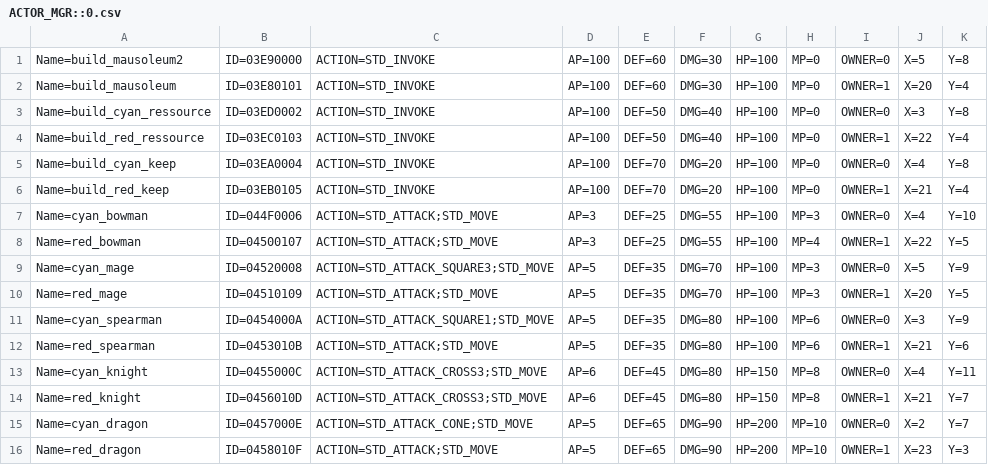
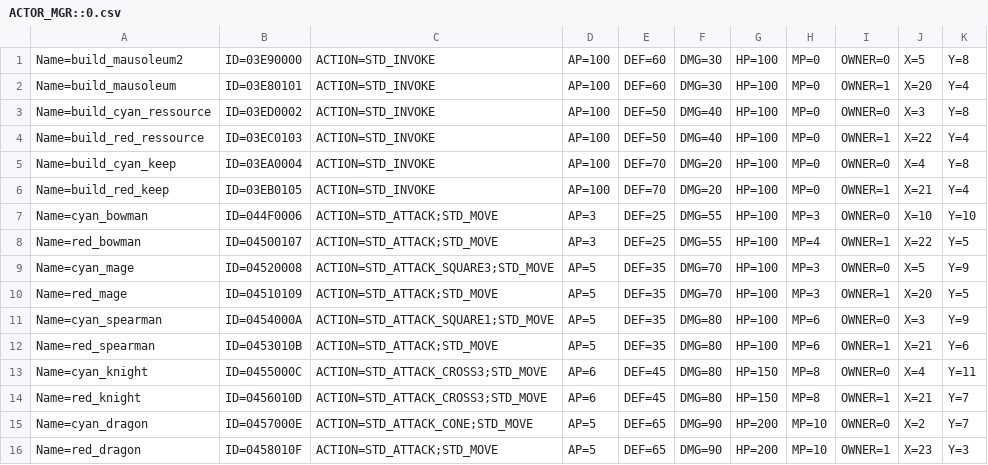
Before and after one commit to davidkha44/projet-jeu, a CSV file: src/client/BoardSnapshot/ACTOR_MGR::0.csv, drawn as a sheet.

```diff
--- a/src/client/BoardSnapshot/ACTOR_MGR::0.csv
+++ b/src/client/BoardSnapshot/ACTOR_MGR::0.csv
@@ -6,3 +6,3 @@ Name=build_cyan_keep,ID=03EA0004,ACTION=STD_INVOKE,AP=100,DEF=70,DMG=20,HP=100,M
 Name=build_red_keep,ID=03EB0105,ACTION=STD_INVOKE,AP=100,DEF=70,DMG=20,HP=100,MP=0,OWNER=1,X=21,Y=4
-Name=cyan_bowman,ID=044F0006,ACTION=STD_ATTACK;STD_MOVE,AP=3,DEF=25,DMG=55,HP=100,MP=3,OWNER=0,X=4,Y=10
+Name=cyan_bowman,ID=044F0006,ACTION=STD_ATTACK;STD_MOVE,AP=3,DEF=25,DMG=55,HP=100,MP=3,OWNER=0,X=10,Y=10
 Name=red_bowman,ID=04500107,ACTION=STD_ATTACK;STD_MOVE,AP=3,DEF=25,DMG=55,HP=100,MP=4,OWNER=1,X=22,Y=5
```
Also changed, not shown: src/client/BoardSnapshot/ACTOR_MGR::1.csv, src/client/BoardSnapshot/ACTOR_MGR::2.csv, 5 other files.
